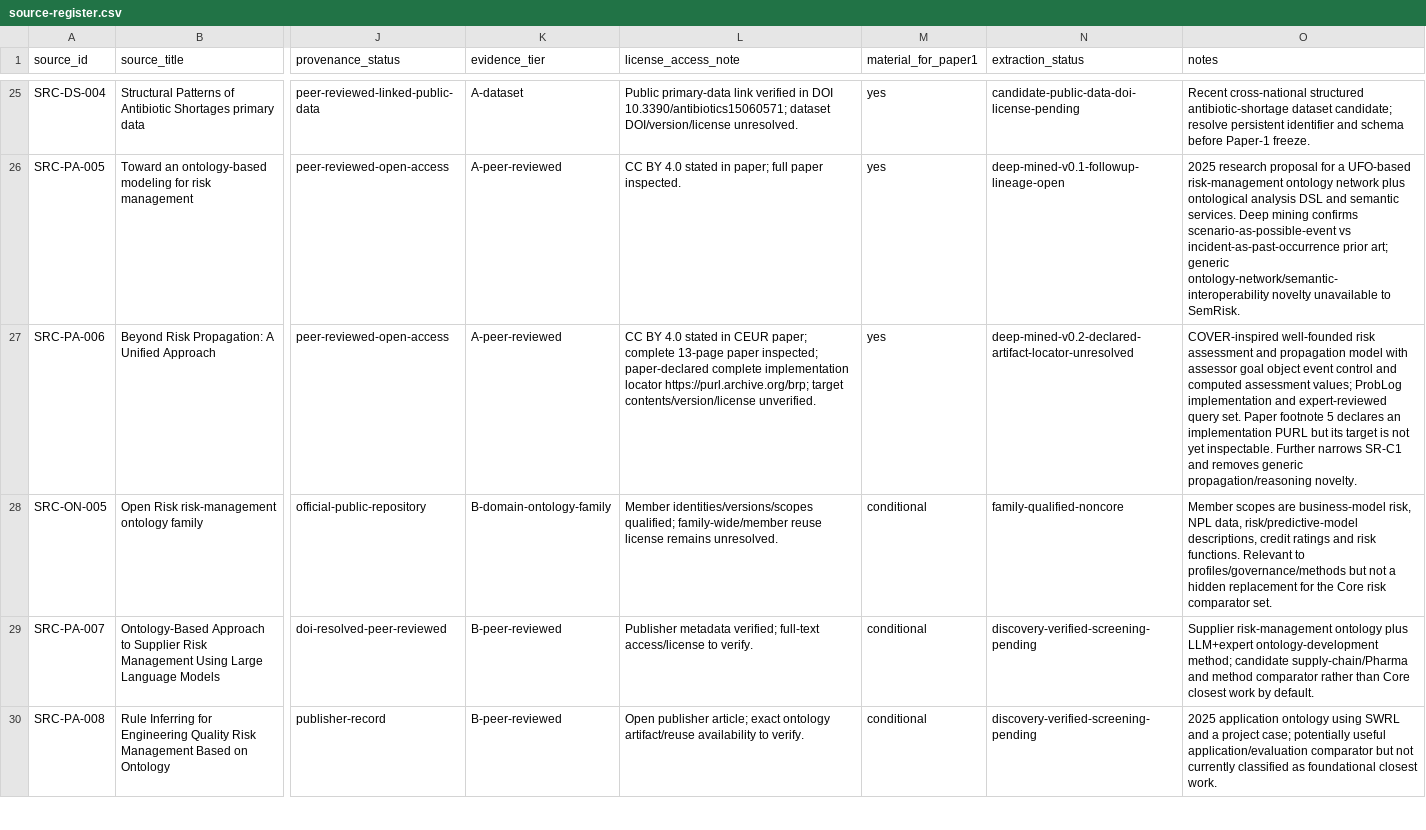
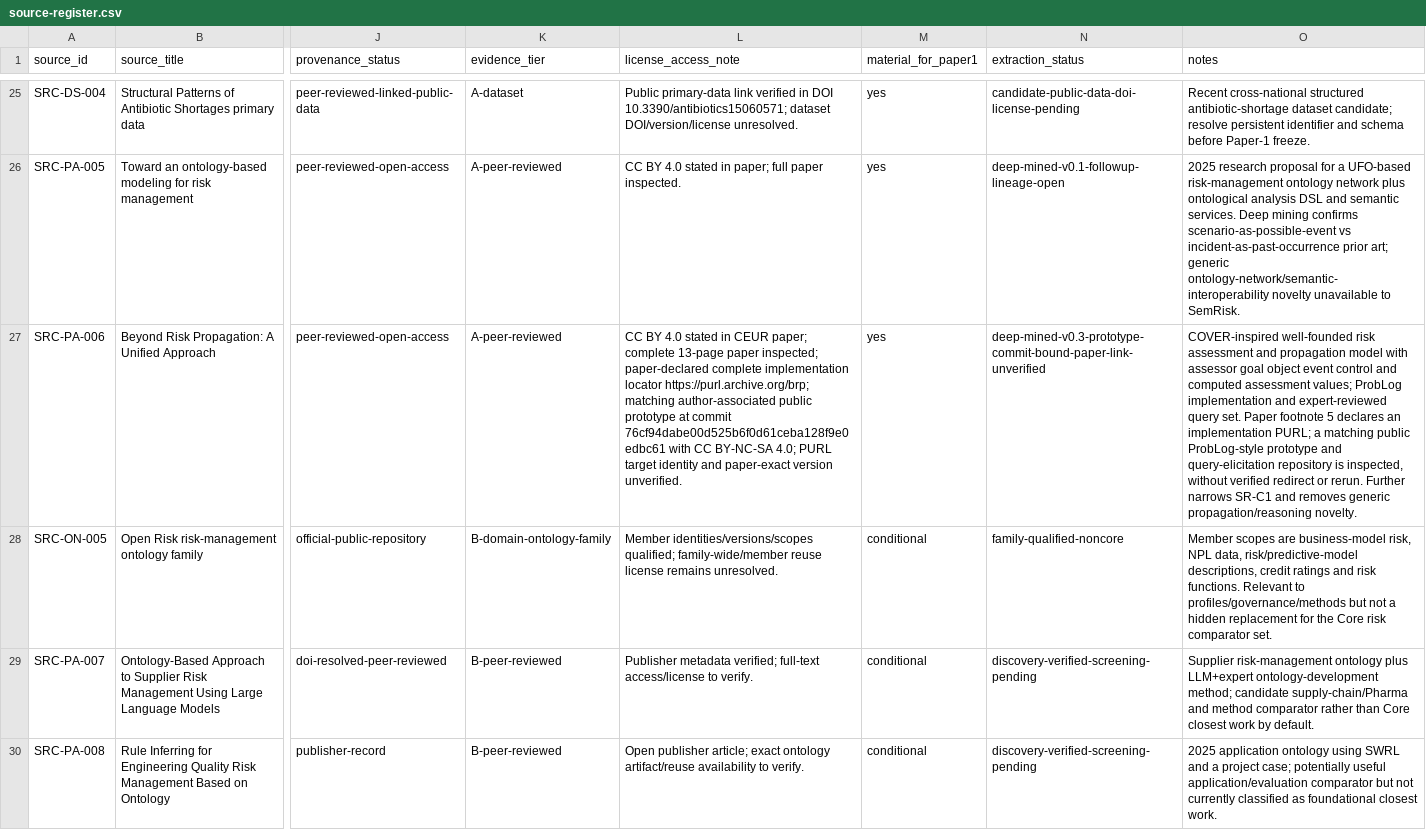
Before and after one commit to ArazSaieArasi3/SemRisk, a CSV file: conceptualization/source-mining/source-register.csv, drawn as a sheet; only a part is shown, gaps mark what is left out; the diff names each change by its address in the sheet, - before the commit and + after, or states it on an @@ line.

Commit message:
Bind PA-006 public prototype snapshot and distinct code license in source register

```diff
--- a/conceptualization/source-mining/source-register.csv
+++ b/conceptualization/source-mining/source-register.csv
-L27 (license_access_note): …locator https://purl.archive.org/brp; target contents/version/license unverified.
+L27 (license_access_note): …locator https://purl.archive.org/brp; matching author-associated public prototype at commit 76cf94dabe00d525b6f0d61ceba128f9e0edbc61 with CC BY-NC-SA 4.0; PURL target identity and paper-exact version unverified.
-N27 (extraction_status): deep-mined-v0.2-declared-artifact-locator-unresolved
+N27 (extraction_status): deep-mined-v0.3-prototype-commit-bound-paper-link-unverified
-O27 (notes): …an implementation PURL but its target is not yet inspectable. Further narrows…
+O27 (notes): …an implementation PURL; a matching public ProbLog-style prototype and query-elicitation repository is inspected, without verified redirect or rerun. Further narrows…
```
